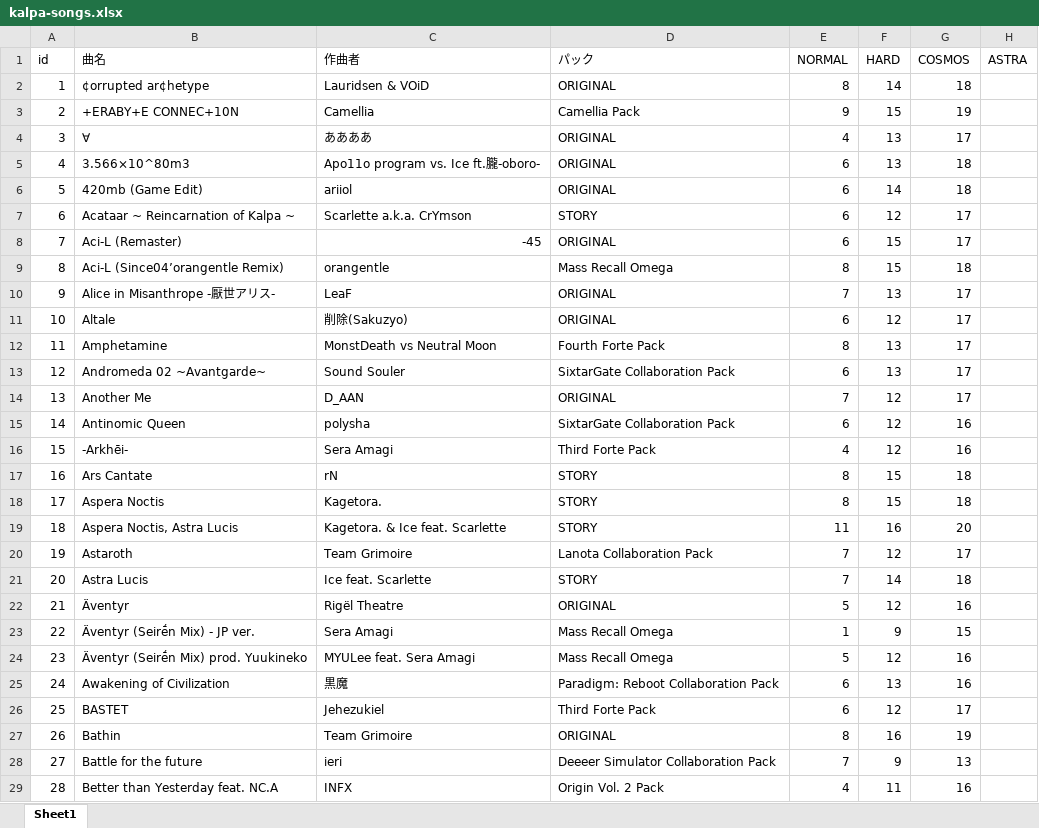
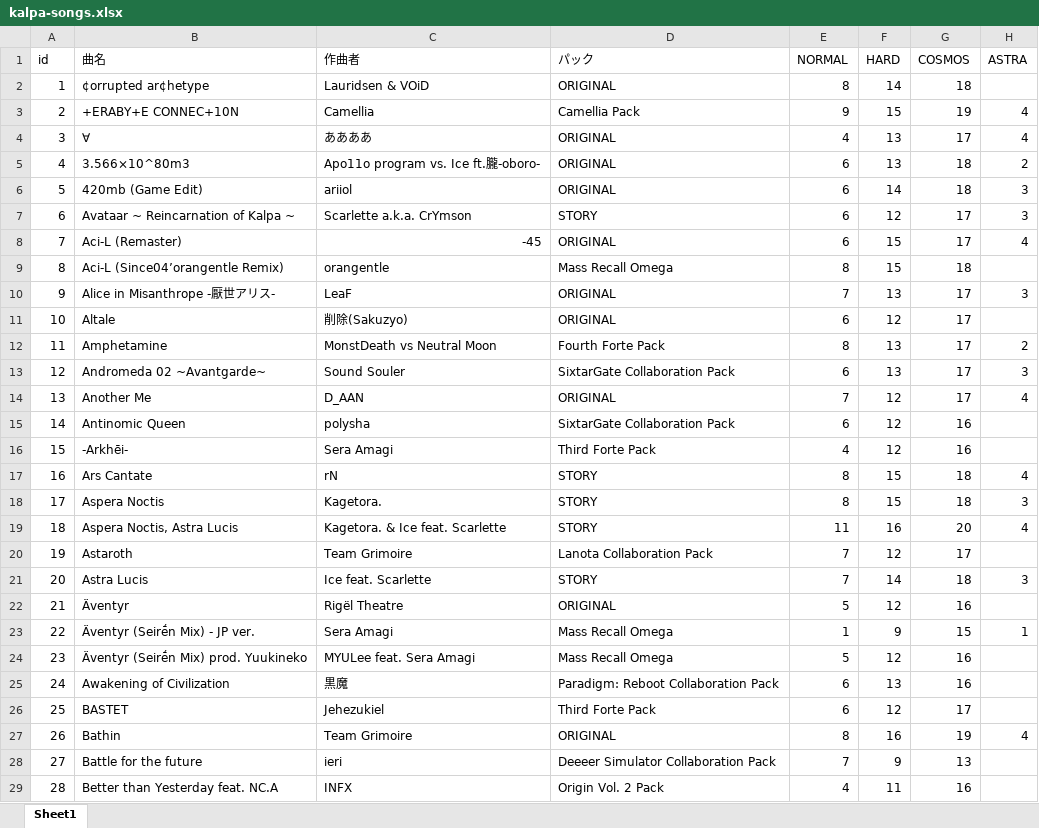
Before and after one commit to aqsword/kalpa-selection, an Excel workbook: data/input/kalpa-songs.xlsx, sheet Sheet1, drawn as a sheet; only a part is shown; values as stored, in another font and other column widths than the file's, no borders; the diff covers the shown part only; the diff names each change by its address in the sheet, - before the commit and + after, or states it on an @@ line.

Commit message:
feat: support multiple ASTRA charts per song

```diff
--- a/data/input/kalpa-songs.xlsx (sheet Sheet1)
+++ b/data/input/kalpa-songs.xlsx (sheet Sheet1)
-H3:H4 (ASTRA): (empty)
+H3:H4 (ASTRA): 4
-H5 (ASTRA): (empty)
+H5 (ASTRA): 2
-H6:H7 (ASTRA): (empty)
+H6:H7 (ASTRA): 3
-B7 (曲名): Acataar ~ Reincarnation of Kalpa ~
+B7 (曲名): Avataar ~ Reincarnation of Kalpa ~
-H8 (ASTRA): (empty)
+H8 (ASTRA): 4
-H10 (ASTRA): (empty)
+H10 (ASTRA): 3
-H12 (ASTRA): (empty)
+H12 (ASTRA): 2
-H13 (ASTRA): (empty)
+H13 (ASTRA): 3
-H14 (ASTRA): (empty)
+H14 (ASTRA): 4
-H17 (ASTRA): (empty)
+H17 (ASTRA): 4
-H18 (ASTRA): (empty)
+H18 (ASTRA): 3
-H19 (ASTRA): (empty)
+H19 (ASTRA): 4
-H21 (ASTRA): (empty)
+H21 (ASTRA): 3
-H23 (ASTRA): (empty)
+H23 (ASTRA): 1
-H27 (ASTRA): (empty)
+H27 (ASTRA): 4
```
Also changed, not shown: 144 edited cells elsewhere in this sheet, 12 other files.
